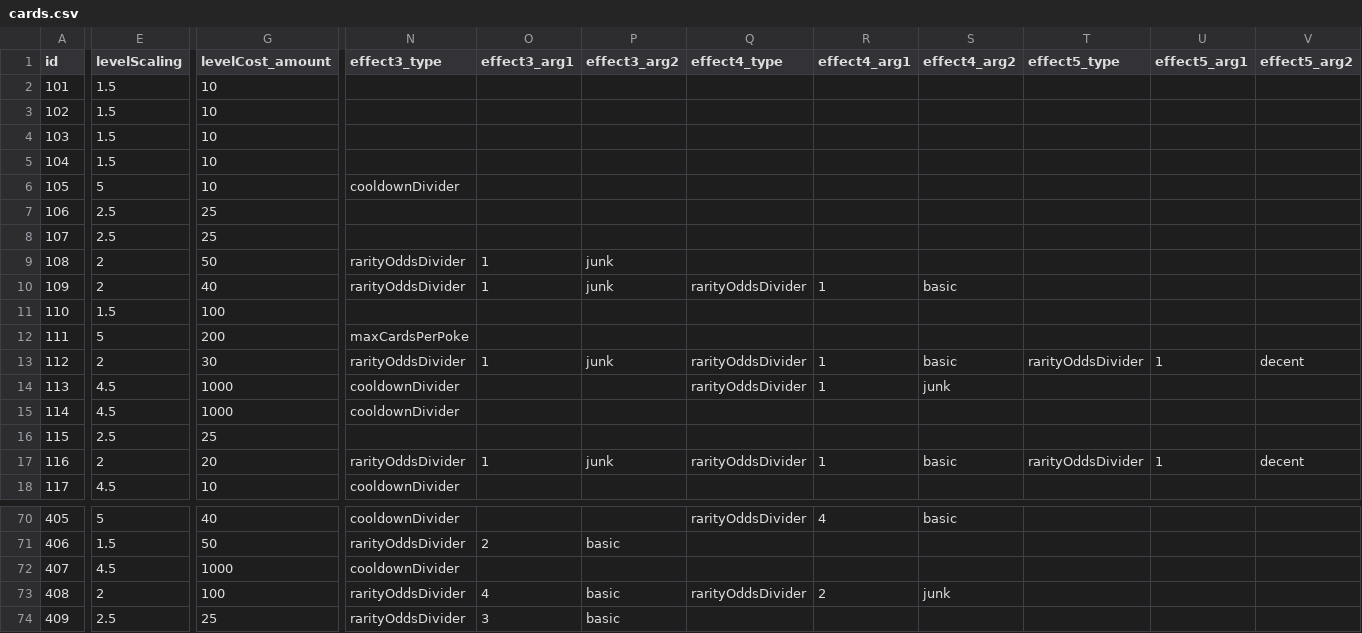
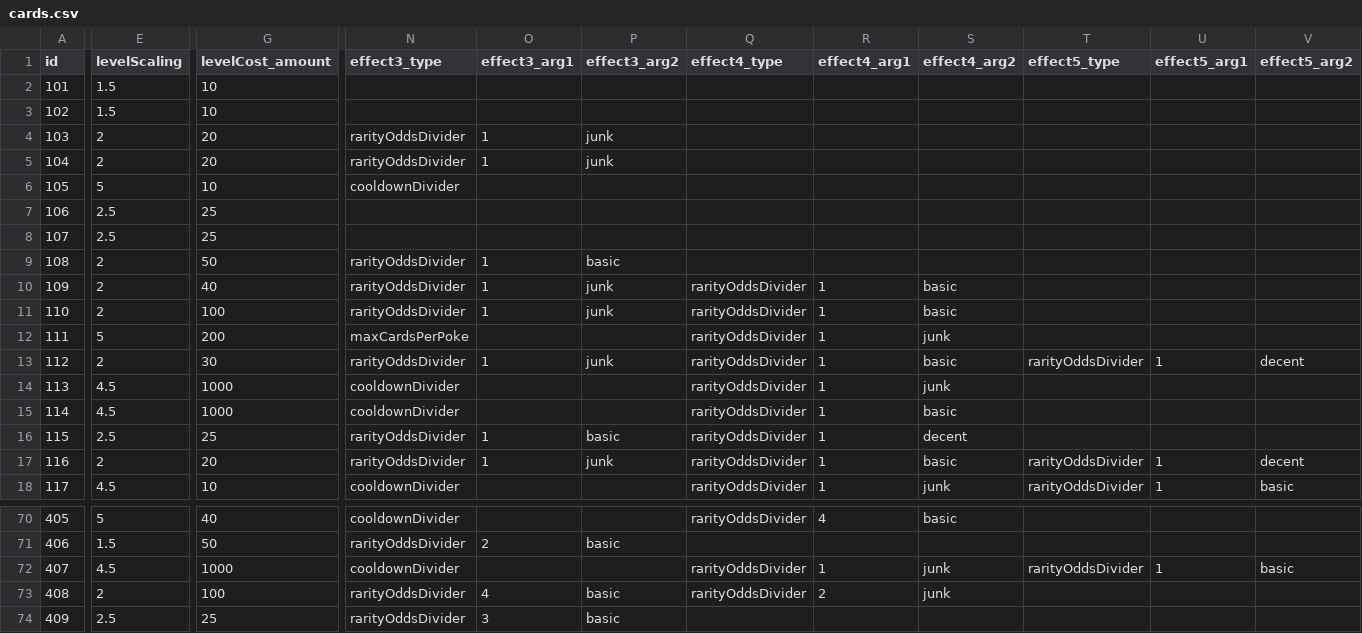
Before and after one commit to ssiatkowski/degens-idle, a CSV file: ccg/js/cards.csv, drawn as a sheet; only a part is shown, gaps mark what is left out; the diff covers the shown part only; the diff names each change by its address in the sheet, - before the commit and + after, or states it on an @@ line.

```diff
--- a/ccg/js/cards.csv
+++ b/ccg/js/cards.csv
-E4:E5 (levelScaling): 1.5
+E4:E5 (levelScaling): 2
-G4:G5 (levelCost_amount): 10
+G4:G5 (levelCost_amount): 20
-N4:N5 (effect3_type): (empty)
+N4:N5 (effect3_type): rarityOddsDivider
-O4:O5 (effect3_arg1): (empty)
+O4:O5 (effect3_arg1): 1
-P4:P5 (effect3_arg2): (empty)
+P4:P5 (effect3_arg2): junk
-P9 (effect3_arg2): junk
+P9 (effect3_arg2): basic
-E11 (levelScaling): 1.5
+E11 (levelScaling): 2
-N11 (effect3_type): (empty)
+N11 (effect3_type): rarityOddsDivider
-O11 (effect3_arg1): (empty)
+O11 (effect3_arg1): 1
-P11 (effect3_arg2): (empty)
+P11 (effect3_arg2): junk
-Q11:Q12 (effect4_type): (empty)
+Q11:Q12 (effect4_type): rarityOddsDivider
-R11:R12 (effect4_arg1): (empty)
+R11:R12 (effect4_arg1): 1
-S11 (effect4_arg2): (empty)
+S11 (effect4_arg2): basic
-S12 (effect4_arg2): (empty)
+S12 (effect4_arg2): junk
-Q15:Q16 (effect4_type): (empty)
+Q15:Q16 (effect4_type): rarityOddsDivider
-R15:R16 (effect4_arg1): (empty)
+R15:R16 (effect4_arg1): 1
-S15 (effect4_arg2): (empty)
+S15 (effect4_arg2): basic
-N16 (effect3_type): (empty)
+N16 (effect3_type): rarityOddsDivider
-O16 (effect3_arg1): (empty)
+O16 (effect3_arg1): 1
-P16 (effect3_arg2): (empty)
+P16 (effect3_arg2): basic
-S16 (effect4_arg2): (empty)
+S16 (effect4_arg2): decent
-Q18 (effect4_type): (empty)
+Q18 (effect4_type): rarityOddsDivider
-R18 (effect4_arg1): (empty)
+R18 (effect4_arg1): 1
-S18 (effect4_arg2): (empty)
+S18 (effect4_arg2): junk
-T18 (effect5_type): (empty)
+T18 (effect5_type): rarityOddsDivider
-U18 (effect5_arg1): (empty)
+U18 (effect5_arg1): 1
-V18 (effect5_arg2): (empty)
+V18 (effect5_arg2): basic
-Q72 (effect4_type): (empty)
+Q72 (effect4_type): rarityOddsDivider
-R72 (effect4_arg1): (empty)
+R72 (effect4_arg1): 1
-S72 (effect4_arg2): (empty)
+S72 (effect4_arg2): junk
-T72 (effect5_type): (empty)
+T72 (effect5_type): rarityOddsDivider
-U72 (effect5_arg1): (empty)
+U72 (effect5_arg1): 1
-V72 (effect5_arg2): (empty)
+V72 (effect5_arg2): basic
```
Also changed, not shown: 152 edited cells elsewhere in this file, 11 other files.
